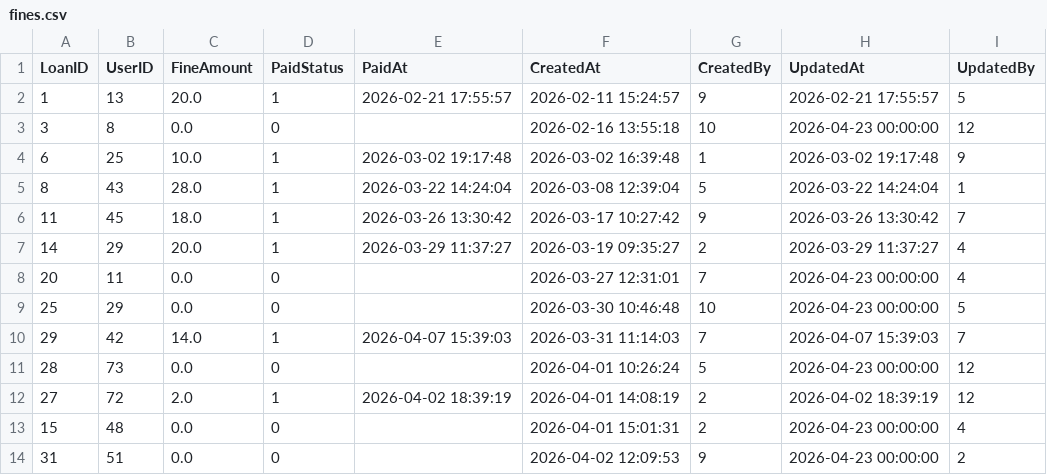
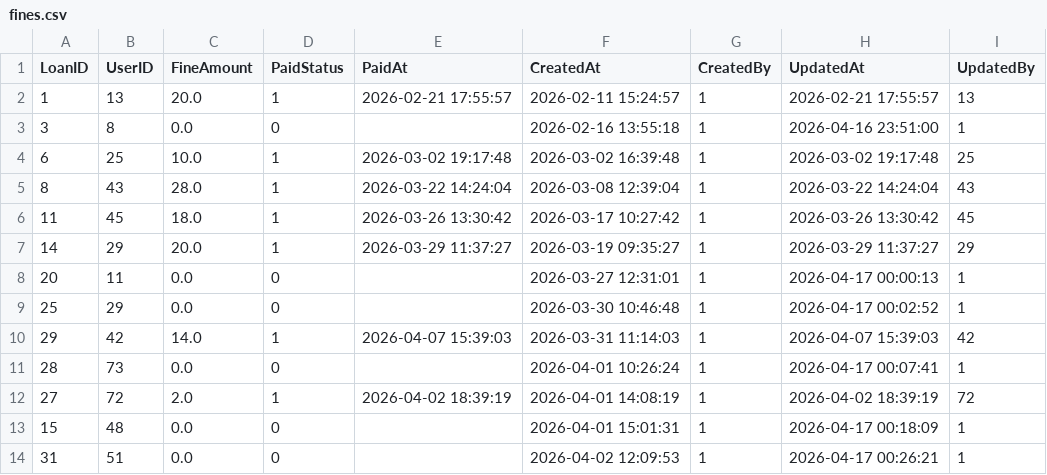
Before and after one commit to cabb007/Library_Database, a CSV file: server/SQLserver/data/fines.csv, drawn as a sheet; only a part is shown; the diff covers the shown part only.

```diff
--- a/server/SQLserver/data/fines.csv
+++ b/server/SQLserver/data/fines.csv
@@ -1,14 +1,14 @@
 LoanID,UserID,FineAmount,PaidStatus,PaidAt,CreatedAt,CreatedBy,UpdatedAt,UpdatedBy
-1,13,20.0,1,2026-02-21 17:55:57,2026-02-11 15:24:57,9,2026-02-21 17:55:57,5
-3,8,0.0,0,,2026-02-16 13:55:18,10,2026-04-23 00:00:00,12
-6,25,10.0,1,2026-03-02 19:17:48,2026-03-02 16:39:48,1,2026-03-02 19:17:48,9
-8,43,28.0,1,2026-03-22 14:24:04,2026-03-08 12:39:04,5,2026-03-22 14:24:04,1
-11,45,18.0,1,2026-03-26 13:30:42,2026-03-17 10:27:42,9,2026-03-26 13:30:42,7
-14,29,20.0,1,2026-03-29 11:37:27,2026-03-19 09:35:27,2,2026-03-29 11:37:27,4
-20,11,0.0,0,,2026-03-27 12:31:01,7,2026-04-23 00:00:00,4
-25,29,0.0,0,,2026-03-30 10:46:48,10,2026-04-23 00:00:00,5
-29,42,14.0,1,2026-04-07 15:39:03,2026-03-31 11:14:03,7,2026-04-07 15:39:03,7
-28,73,0.0,0,,2026-04-01 10:26:24,5,2026-04-23 00:00:00,12
-27,72,2.0,1,2026-04-02 18:39:19,2026-04-01 14:08:19,2,2026-04-02 18:39:19,12
-15,48,0.0,0,,2026-04-01 15:01:31,2,2026-04-23 00:00:00,4
-31,51,0.0,0,,2026-04-02 12:09:53,9,2026-04-23 00:00:00,2
+1,13,20.0,1,2026-02-21 17:55:57,2026-02-11 15:24:57,1,2026-02-21 17:55:57,13
+3,8,0.0,0,,2026-02-16 13:55:18,1,2026-04-16 23:51:00,1
+6,25,10.0,1,2026-03-02 19:17:48,2026-03-02 16:39:48,1,2026-03-02 19:17:48,25
+8,43,28.0,1,2026-03-22 14:24:04,2026-03-08 12:39:04,1,2026-03-22 14:24:04,43
+11,45,18.0,1,2026-03-26 13:30:42,2026-03-17 10:27:42,1,2026-03-26 13:30:42,45
+14,29,20.0,1,2026-03-29 11:37:27,2026-03-19 09:35:27,1,2026-03-29 11:37:27,29
+20,11,0.0,0,,2026-03-27 12:31:01,1,2026-04-17 00:00:13,1
+25,29,0.0,0,,2026-03-30 10:46:48,1,2026-04-17 00:02:52,1
+29,42,14.0,1,2026-04-07 15:39:03,2026-03-31 11:14:03,1,2026-04-07 15:39:03,42
+28,73,0.0,0,,2026-04-01 10:26:24,1,2026-04-17 00:07:41,1
+27,72,2.0,1,2026-04-02 18:39:19,2026-04-01 14:08:19,1,2026-04-02 18:39:19,72
+15,48,0.0,0,,2026-04-01 15:01:31,1,2026-04-17 00:18:09,1
+31,51,0.0,0,,2026-04-02 12:09:53,1,2026-04-17 00:26:21,1
```
Also changed, not shown: 108 edited cells elsewhere in this file, server/SQLserver/data/copies.csv, server/SQLserver/data/holds.csv, 2 other files.
